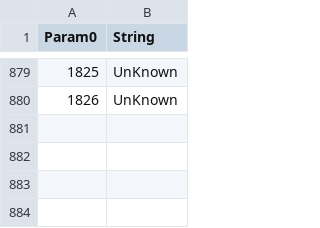
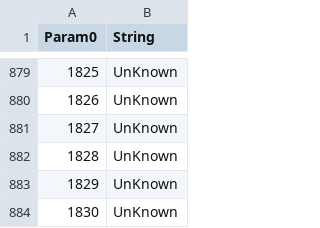
Before and after one commit to Thell/bdo-housecraft, a CSV file: data/houseinfo/Exploration.csv, drawn as a sheet; only a part is shown, gaps mark what is left out; the diff names each change by its address in the sheet, - before the commit and + after, or states it on an @@ line.

```diff
--- a/data/houseinfo/Exploration.csv
+++ b/data/houseinfo/Exploration.csv
+row 881: 1827 | UnKnown
+row 882: 1828 | UnKnown
+row 883: 1829 | UnKnown
+row 884: 1830 | UnKnown
```
Also changed, not shown: data/houseinfo/Character.csv, data/houseinfo/HouseInfoReceipe.csv, 2 other files.
